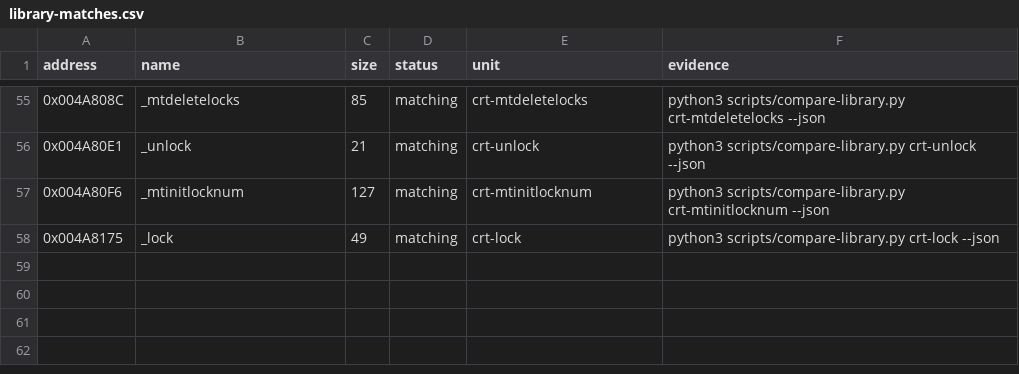
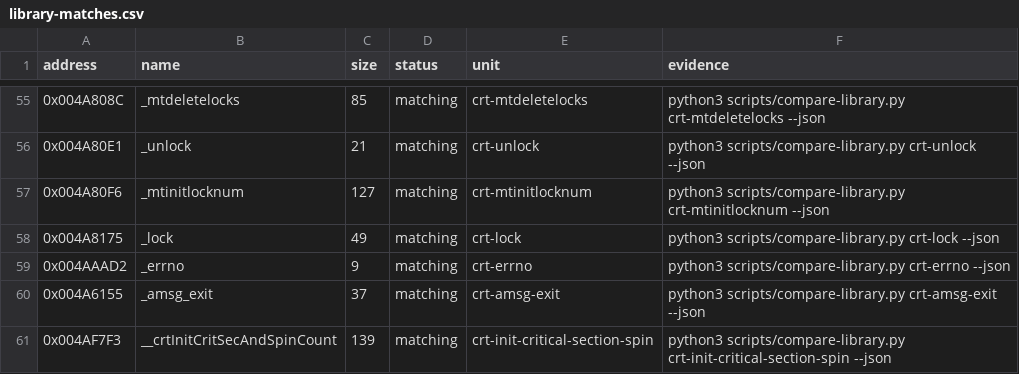
Before and after one commit to N0zoM1z0/th08, a CSV file: config/library-matches.csv, drawn as a sheet; only a part is shown, gaps mark what is left out.

```diff
--- a/config/library-matches.csv
+++ b/config/library-matches.csv
@@ -58 +58,4 @@ address,name,size,status,unit,evidence
 0x004A8175,_lock,49,matching,crt-lock,python3 scripts/compare-library.py crt-lock --json
+0x004AAAD2,_errno,9,matching,crt-errno,python3 scripts/compare-library.py crt-errno --json
+0x004A6155,_amsg_exit,37,matching,crt-amsg-exit,python3 scripts/compare-library.py crt-amsg-exit --json
+0x004AF7F3,__crtInitCritSecAndSpinCount,139,matching,crt-init-critical-section-spin,python3 scripts/compare-library.py crt-init-critical-section-spin --json
```
Also changed, not shown: config/mapping.csv, config/reccmp-functions.csv, 6 other files.
